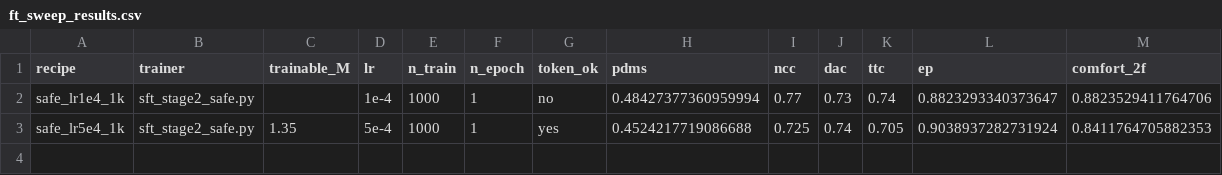
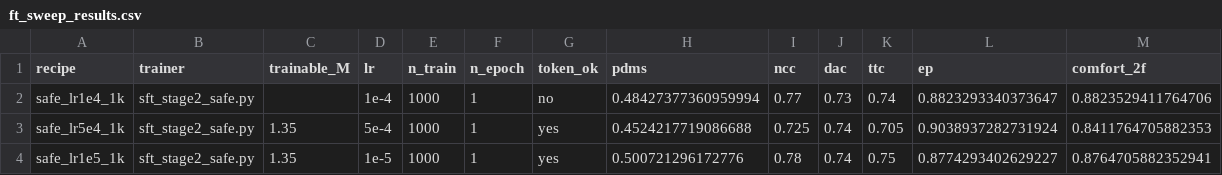
Before and after one commit to Chohoonhee/alpamayo-r1-pruning, a CSV file: scripts/logs/ft_sweep_results.csv, drawn as a sheet; the diff names each change by its address in the sheet, - before the commit and + after, or states it on an @@ line.

```diff
--- a/scripts/logs/ft_sweep_results.csv
+++ b/scripts/logs/ft_sweep_results.csv
+row 4: safe_lr1e5_1k | sft_stage2_safe.py | 1.35 | 1e-5 | 1000 | 1 | yes | 0.500721296172776 | 0.78 | 0.74 | 0.75 | 0.8774293402629227 | 0.8764705882352941
```
